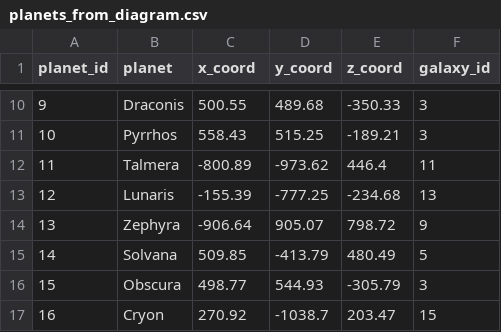
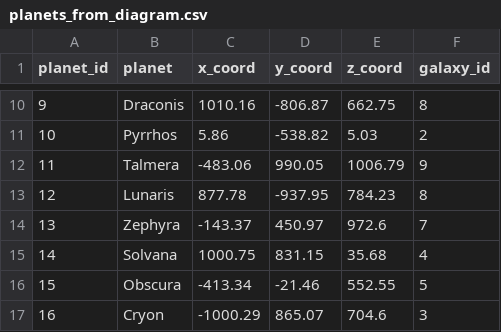
Before and after one commit to werojskz/space_database, a CSV file: planets_from_diagram.csv, drawn as a sheet; only a part is shown, gaps mark what is left out; the diff covers the shown part only.

```diff
--- a/planets_from_diagram.csv
+++ b/planets_from_diagram.csv
@@ -10,8 +10,8 @@ planet_id,planet,x_coord,y_coord,z_coord,galaxy_id
-9,Draconis,500.55,489.68,-350.33,3
-10,Pyrrhos,558.43,515.25,-189.21,3
-11,Talmera,-800.89,-973.62,446.4,11
-12,Lunaris,-155.39,-777.25,-234.68,13
-13,Zephyra,-906.64,905.07,798.72,9
-14,Solvana,509.85,-413.79,480.49,5
-15,Obscura,498.77,544.93,-305.79,3
-16,Cryon,270.92,-1038.7,203.47,15
+9,Draconis,1010.16,-806.87,662.75,8
+10,Pyrrhos,5.86,-538.82,5.03,2
+11,Talmera,-483.06,990.05,1006.79,9
+12,Lunaris,877.78,-937.95,784.23,8
+13,Zephyra,-143.37,450.97,972.6,7
+14,Solvana,1000.75,831.15,35.68,4
+15,Obscura,-413.34,-21.46,552.55,5
+16,Cryon,-1000.29,865.07,704.6,3
```
Also changed, not shown: 48 edited cells elsewhere in this file, bookings_generated.csv, costs.csv, 11 other files.
